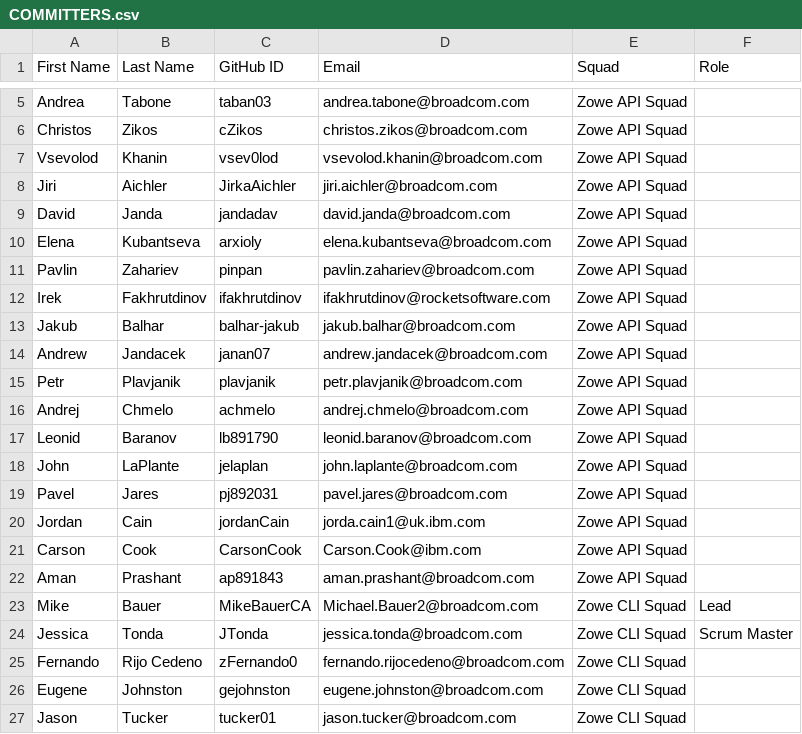
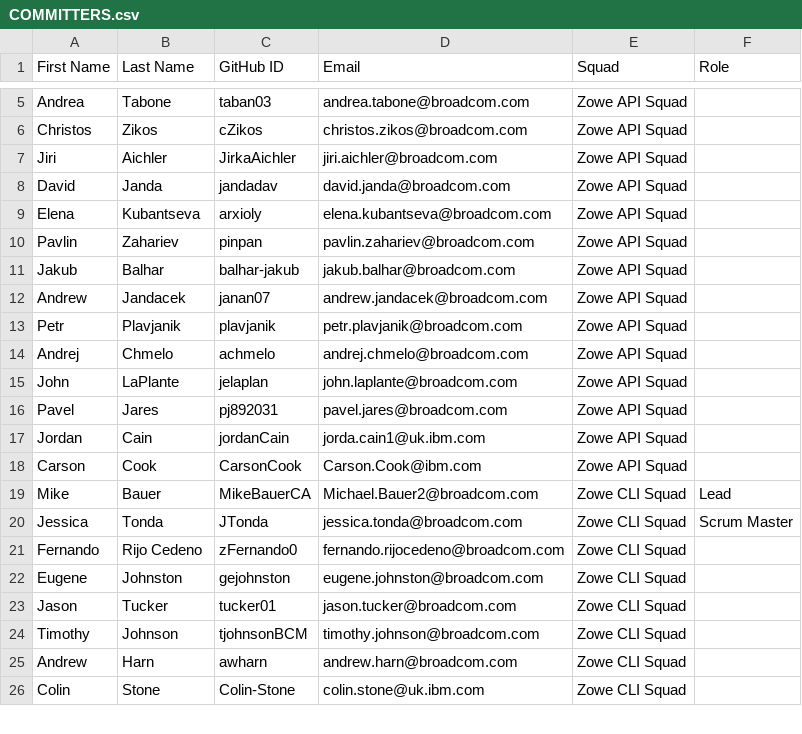
Before and after one commit to zowe/community, a CSV file: COMMITTERS.csv, drawn as a sheet; only a part is shown, gaps mark what is left out; the shorter side is filled out with more unchanged rows.

Commit message:
Update API ML

```diff
--- a/COMMITTERS.csv
+++ b/COMMITTERS.csv
@@ -6,3 +6,2 @@ Andrea,Tabone,taban03,andrea.tabone@broadcom.com, Zowe API Squad,
 Christos,Zikos,cZikos,christos.zikos@broadcom.com, Zowe API Squad,
-Vsevolod,Khanin,vsev0lod,vsevolod.khanin@broadcom.com, Zowe API Squad,
 Jiri,Aichler,JirkaAichler,jiri.aichler@broadcom.com, Zowe API Squad,
@@ -11,3 +10,2 @@ Elena,Kubantseva,arxioly,elena.kubantseva@broadcom.com, Zowe API Squad,
 Pavlin,Zahariev,pinpan,pavlin.zahariev@broadcom.com, Zowe API Squad,
-Irek,Fakhrutdinov,ifakhrutdinov,ifakhrutdinov@rocketsoftware.com, Zowe API Squad,
 Jakub,Balhar,balhar-jakub,jakub.balhar@broadcom.com, Zowe API Squad,
@@ -16,3 +14,2 @@ Petr,Plavjanik,plavjanik,petr.plavjanik@broadcom.com, Zowe API Squad,
 Andrej,Chmelo,achmelo,andrej.chmelo@broadcom.com, Zowe API Squad,
-Leonid,Baranov,lb891790,leonid.baranov@broadcom.com, Zowe API Squad,
 John,LaPlante,jelaplan,john.laplante@broadcom.com, Zowe API Squad,
@@ -21,3 +18,2 @@ Jordan,Cain,jordanCain,jorda.cain1@uk.ibm.com, Zowe API Squad,
 Carson,Cook,CarsonCook,Carson.Cook@ibm.com, Zowe API Squad,
-Aman,Prashant,ap891843,aman.prashant@broadcom.com, Zowe API Squad,
 Mike,Bauer,MikeBauerCA,Michael.Bauer2@broadcom.com,Zowe CLI Squad, Lead
```
